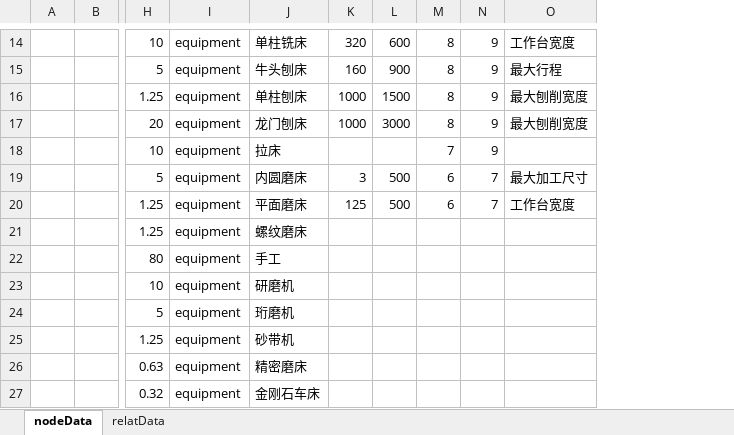
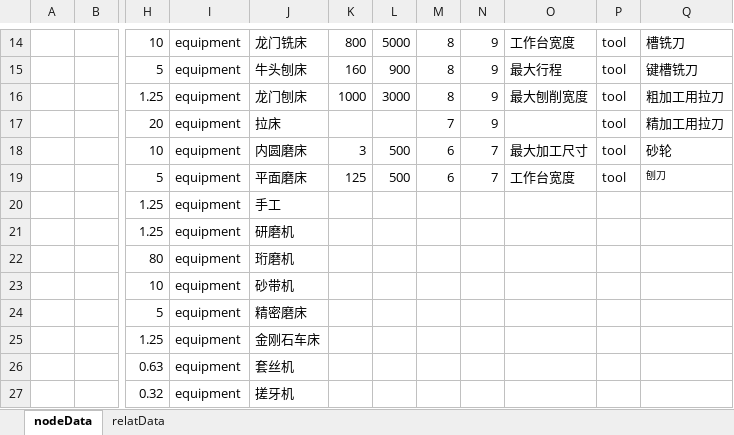
Before and after one commit to Burger-hub/ProcessKnowledgeGraph, an Excel workbook: data.xlsx, sheet nodeData, drawn as a sheet; only a part is shown, gaps mark what is left out; values as stored, in another font and other column widths than the file's, no borders; the diff covers the shown part only; the diff names each change by its address in the sheet, - before the commit and + after, or states it on an @@ line.

Commit message:
add 'tool' node and its relationship

```diff
--- a/data.xlsx (sheet nodeData)
+++ b/data.xlsx (sheet nodeData)
+column P, rows 14-19: all tool
+column Q, rows 14-19: 槽铣刀 | 键槽铣刀 | 粗加工用拉刀 | 精加工用拉刀 | 砂轮 | 刨刀
-J14: 单柱铣床
+J14: 龙门铣床
-K14: 320
+K14: 800
-L14: 600
+L14: 5000
-J16: 单柱刨床
+J16: 龙门刨床
-L16: 1500
+L16: 3000
-J17: 龙门刨床
+J17: 拉床
-K17: 1000
+K17: (empty)
-L17: 3000
+L17: (empty)
-M17: 8
+M17: 7
-O17: 最大刨削宽度
+O17: (empty)
-J18: 拉床
+J18: 内圆磨床
-K18: (empty)
+K18: 3
-L18: (empty)
+L18: 500
-M18: 7
+M18: 6
-N18: 9
+N18: 7
-O18: (empty)
+O18: 最大加工尺寸
-J19: 内圆磨床
+J19: 平面磨床
-K19: 3
+K19: 125
-O19: 最大加工尺寸
+O19: 工作台宽度
-J20: 平面磨床
+J20: 手工
-K20: 125
+K20: (empty)
-L20: 500
+L20: (empty)
-M20: 6
+M20: (empty)
-N20: 7
+N20: (empty)
-O20: 工作台宽度
+O20: (empty)
-J21: 螺纹磨床
+J21: 研磨机
-J22: 手工
+J22: 珩磨机
-J23: 研磨机
+J23: 砂带机
-J24: 珩磨机
+J24: 精密磨床
-J25: 砂带机
+J25: 金刚石车床
-J26: 精密磨床
+J26: 套丝机
-J27: 金刚石车床
+J27: 搓牙机
```
Also changed, not shown: 35 edited cells elsewhere in this sheet, sheet relatData, 1 other file.
